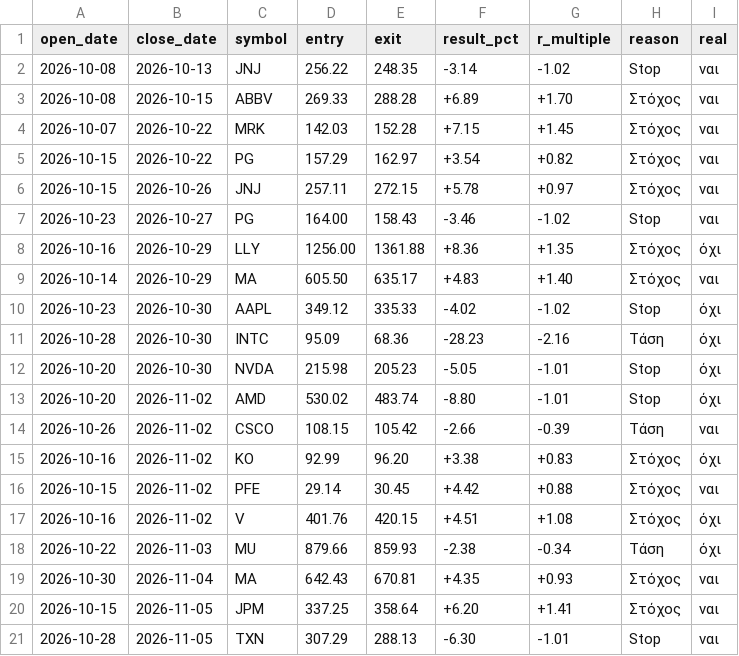
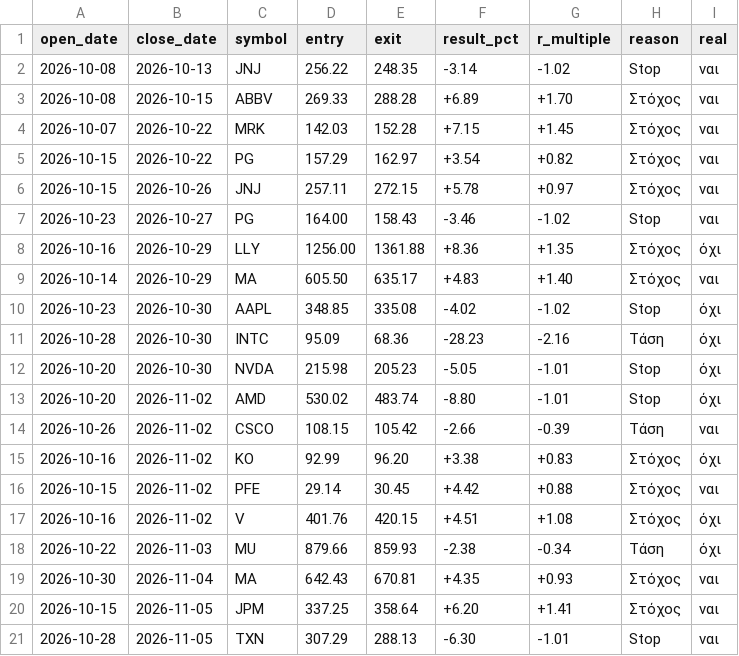
Before and after one commit to andrew711994a-netizen/tesla-live, a CSV file: journal/virtual_trades.csv, drawn as a sheet.

```diff
--- a/journal/virtual_trades.csv
+++ b/journal/virtual_trades.csv
@@ -9,3 +9,3 @@ open_date,close_date,symbol,entry,exit,result_pct,r_multiple,reason,real
 2026-10-14,2026-10-29,MA,605.50,635.17,+4.83,+1.40,Στόχος,ναι
-2026-10-23,2026-10-30,AAPL,349.12,335.33,-4.02,-1.02,Stop,όχι
+2026-10-23,2026-10-30,AAPL,348.85,335.08,-4.02,-1.02,Stop,όχι
 2026-10-28,2026-10-30,INTC,95.09,68.36,-28.23,-2.16,Τάση,όχι
```
Also changed, not shown: journal/daily.csv, 3 other files.
